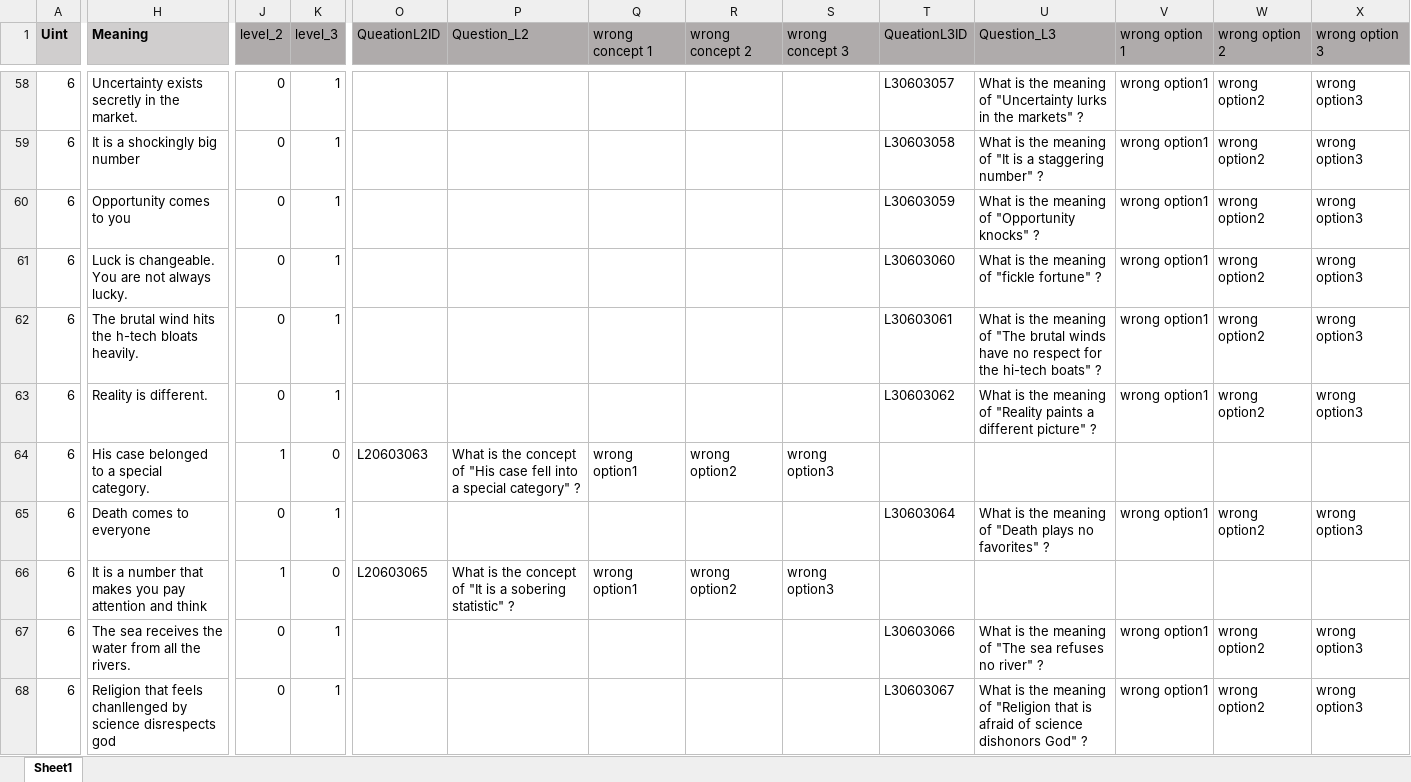
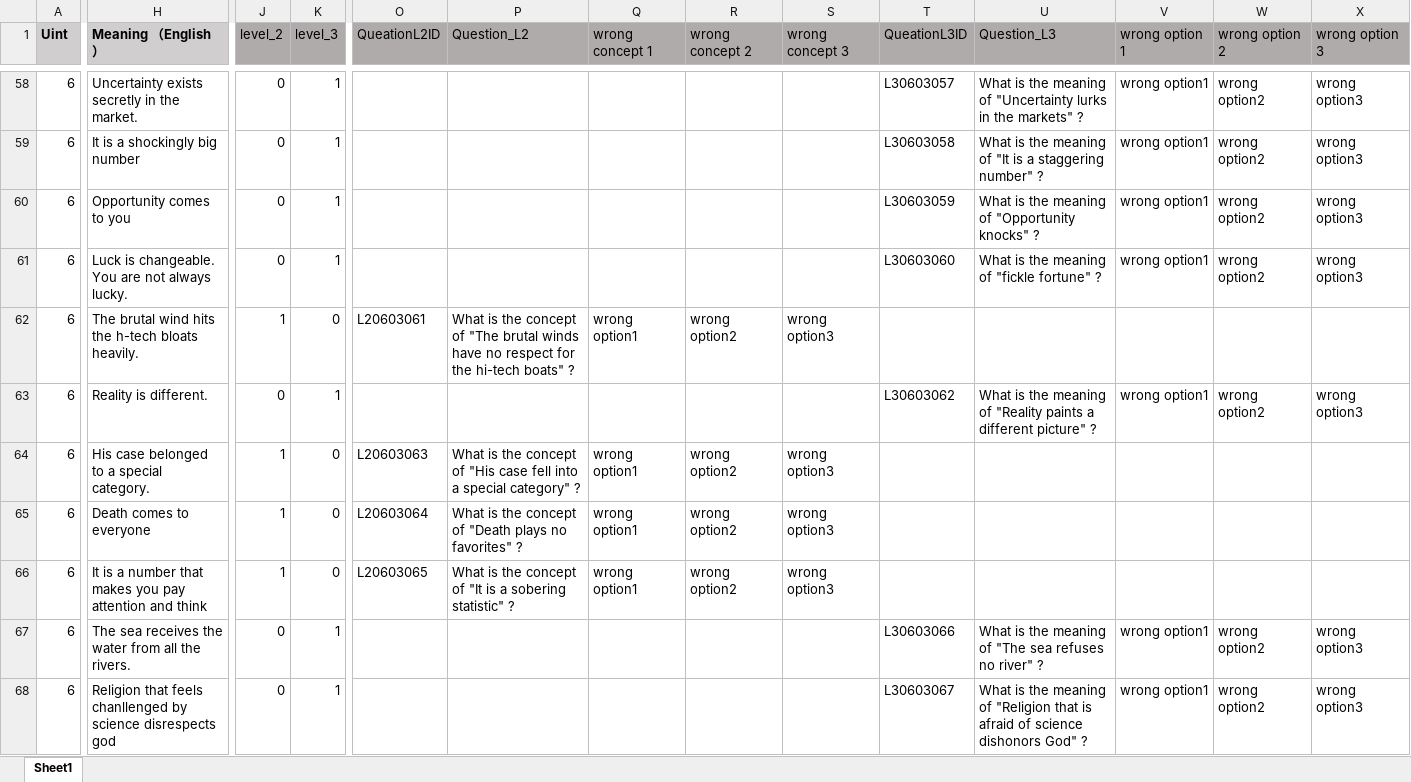
Before and after one commit to Undefeated-man/AI_teaching_project, an Excel workbook: miniproject/template/Lectures/Lecture 6.xlsx, sheet Sheet1, drawn as a sheet; only a part is shown, gaps mark what is left out; values as stored, in another font and other column widths than the file's, no borders; the diff covers the shown part only; the diff names each change by its address in the sheet, - before the commit and + after, or states it on an @@ line.

```diff
--- a/miniproject/template/Lectures/Lecture 6.xlsx (sheet Sheet1)
+++ b/miniproject/template/Lectures/Lecture 6.xlsx (sheet Sheet1)
-H1: Meaning
+H1: Meaning （English）
-J62 (level_2): 0
+J62 (level_2): 1
-K62 (level_3): 1
+K62 (level_3): 0
-O62 (QueationL2ID): (empty)
+O62 (QueationL2ID): L20603061
-P62 (Question_L2): (empty)
+P62 (Question_L2): What is the concept of "The brutal winds have no respect for the hi-tech boats" ?
-Q62 (wrong concept 1): (empty)
+Q62 (wrong concept 1): wrong option1
-R62 (wrong concept 2): (empty)
+R62 (wrong concept 2): wrong option2
-S62 (wrong concept 3): (empty)
+S62 (wrong concept 3): wrong option3
-T62 (QueationL3ID): L30603061
+T62 (QueationL3ID): (empty)
-U62 (Question_L3): What is the meaning of "The brutal winds have no respect for the hi-tech boats" ?
+U62 (Question_L3): (empty)
-V62 (wrong option 1): wrong option1
+V62 (wrong option 1): (empty)
-W62 (wrong option 2): wrong option2
+W62 (wrong option 2): (empty)
-X62 (wrong option 3): wrong option3
+X62 (wrong option 3): (empty)
-J65 (level_2): 0
+J65 (level_2): 1
-K65 (level_3): 1
+K65 (level_3): 0
-O65 (QueationL2ID): (empty)
+O65 (QueationL2ID): L20603064
-P65 (Question_L2): (empty)
+P65 (Question_L2): What is the concept of "Death plays no favorites" ?
-Q65 (wrong concept 1): (empty)
+Q65 (wrong concept 1): wrong option1
-R65 (wrong concept 2): (empty)
+R65 (wrong concept 2): wrong option2
-S65 (wrong concept 3): (empty)
+S65 (wrong concept 3): wrong option3
-T65 (QueationL3ID): L30603064
+T65 (QueationL3ID): (empty)
-U65 (Question_L3): What is the meaning of "Death plays no favorites" ?
+U65 (Question_L3): (empty)
-V65 (wrong option 1): wrong option1
+V65 (wrong option 1): (empty)
-W65 (wrong option 2): wrong option2
+W65 (wrong option 2): (empty)
-X65 (wrong option 3): wrong option3
+X65 (wrong option 3): (empty)
```
Also changed, not shown: 4 added rows, 4 removed rows and 651 edited cells elsewhere in this sheet, formulas that keep their value, miniproject/template/Lectures/Lecture 1.xlsx, miniproject/template/Lectures/Lecture 10.xlsx, 5 other files.
